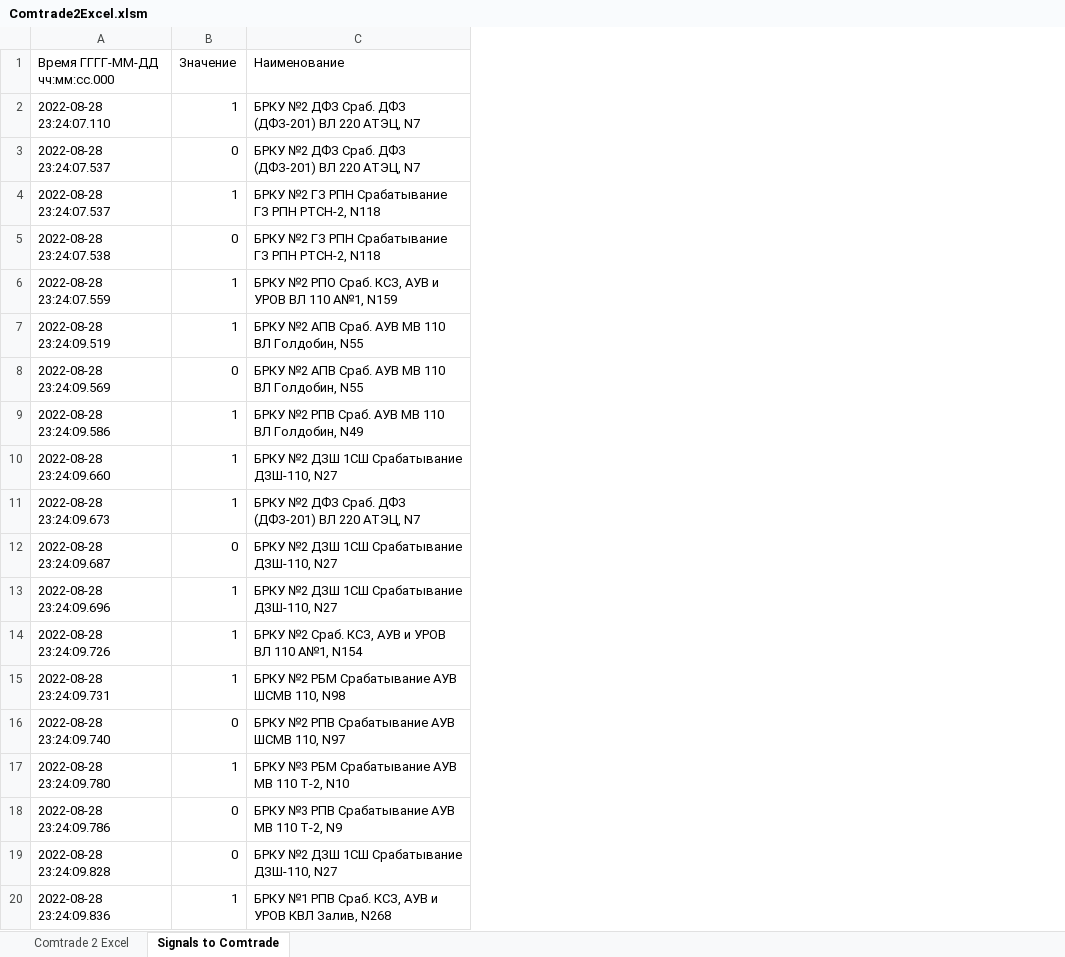
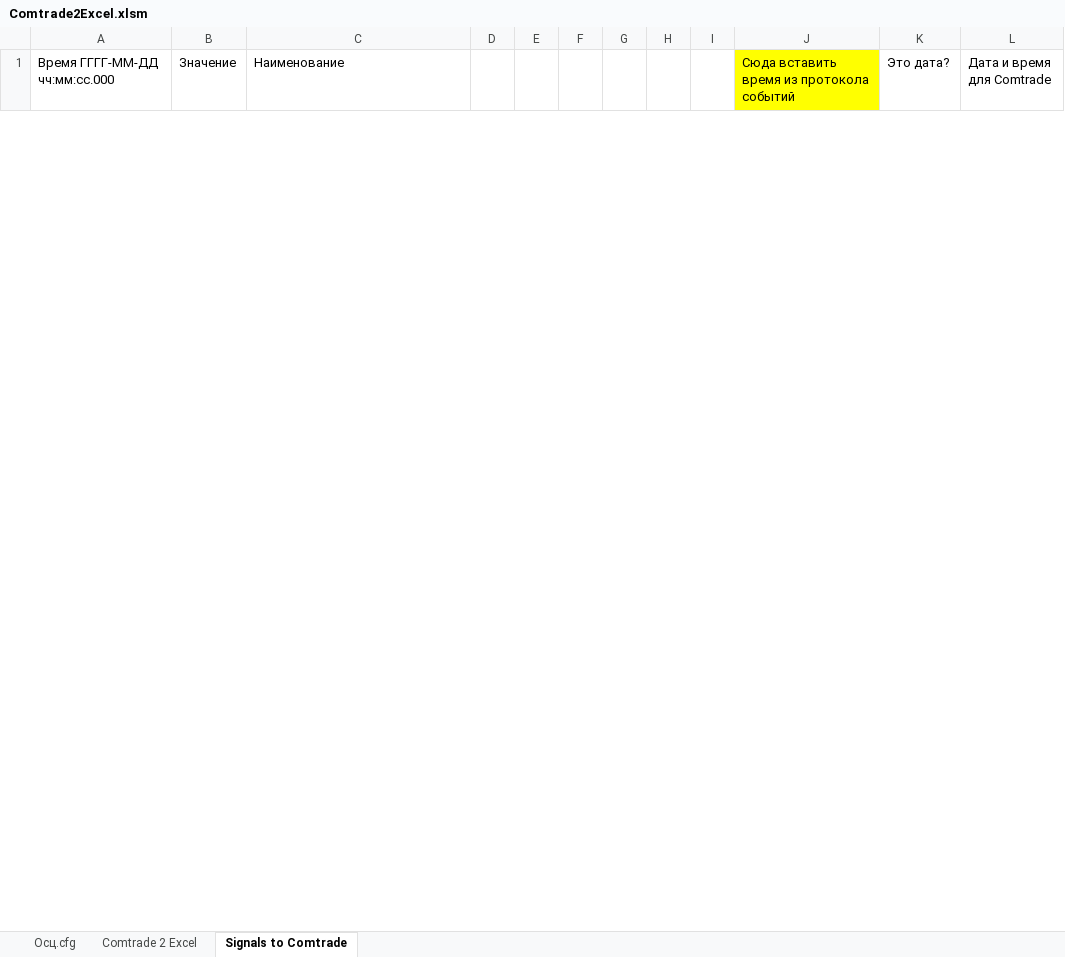
Before and after one commit to wyfinger/Comtrade2Excel, an Excel workbook: Comtrade2Excel.xlsm, sheet Signals to Comtrade, drawn as a sheet; only a part is shown; values as stored, in another font and other column widths than the file's, no borders; charts and pictures not drawn; removed rows and columns are numbered as before the commit, all else as after; the diff covers the shown part only; the diff names each change by its address in the sheet, - before the commit and + after, or states it on an @@ line.

```diff
--- a/Comtrade2Excel.xlsm (sheet Signals to Comtrade)
+++ b/Comtrade2Excel.xlsm (sheet Signals to Comtrade)
+sheet tab: Осц.cfg
+column D, empty
+column E, empty
+column F, empty
+column G, empty
+column H, empty
+column I, empty
+column J, row 1: Сюда вставить время из протокола событий
+column K (Это дата?), empty
+column L (Дата и время для Comtrade), empty
-row 2: 2022-08-28 23:24:07.110 | 1 | БРКУ №2 ДФЗ Сраб. ДФЗ (ДФЗ-201) ВЛ 220 АТЭЦ, N7
-row 3: 2022-08-28 23:24:07.537 | 0 | БРКУ №2 ДФЗ Сраб. ДФЗ (ДФЗ-201) ВЛ 220 АТЭЦ, N7
-row 4: 2022-08-28 23:24:07.537 | 1 | БРКУ №2 ГЗ РПН Срабатывание ГЗ РПН РТСН-2, N118
-row 5: 2022-08-28 23:24:07.538 | 0 | БРКУ №2 ГЗ РПН Срабатывание ГЗ РПН РТСН-2, N118
-row 6: 2022-08-28 23:24:07.559 | 1 | БРКУ №2 РПО Сраб. КСЗ, АУВ и УРОВ ВЛ 110 А№1, N159
-row 7: 2022-08-28 23:24:09.519 | 1 | БРКУ №2 АПВ Сраб. АУВ МВ 110 ВЛ Голдобин, N55
-row 8: 2022-08-28 23:24:09.569 | 0 | БРКУ №2 АПВ Сраб. АУВ МВ 110 ВЛ Голдобин, N55
-row 9: 2022-08-28 23:24:09.586 | 1 | БРКУ №2 РПВ Сраб. АУВ МВ 110 ВЛ Голдобин, N49
-row 10: 2022-08-28 23:24:09.660 | 1 | БРКУ №2 ДЗШ 1СШ Срабатывание ДЗШ-110, N27
-row 11: 2022-08-28 23:24:09.673 | 1 | БРКУ №2 ДФЗ Сраб. ДФЗ (ДФЗ-201) ВЛ 220 АТЭЦ, N7
-row 12: 2022-08-28 23:24:09.687 | 0 | БРКУ №2 ДЗШ 1СШ Срабатывание ДЗШ-110, N27
-row 13: 2022-08-28 23:24:09.696 | 1 | БРКУ №2 ДЗШ 1СШ Срабатывание ДЗШ-110, N27
-row 14: 2022-08-28 23:24:09.726 | 1 | БРКУ №2 Сраб. КСЗ, АУВ и УРОВ ВЛ 110 А№1, N154
-row 15: 2022-08-28 23:24:09.731 | 1 | БРКУ №2 РБМ Срабатывание АУВ ШСМВ 110, N98
-row 16: 2022-08-28 23:24:09.740 | 0 | БРКУ №2 РПВ Срабатывание АУВ ШСМВ 110, N97
-row 17: 2022-08-28 23:24:09.780 | 1 | БРКУ №3 РБМ Срабатывание АУВ МВ 110 Т-2, N10
-row 18: 2022-08-28 23:24:09.786 | 0 | БРКУ №3 РПВ Срабатывание АУВ МВ 110 Т-2, N9
-row 19: 2022-08-28 23:24:09.828 | 0 | БРКУ №2 ДЗШ 1СШ Срабатывание ДЗШ-110, N27
-row 20: 2022-08-28 23:24:09.836 | 1 | БРКУ №1 РПВ Сраб. КСЗ, АУВ и УРОВ КВЛ Залив, N268
```
Also changed, not shown: 31 added rows and 12 removed rows elsewhere in this sheet, charts or pictures, 1 other file.
